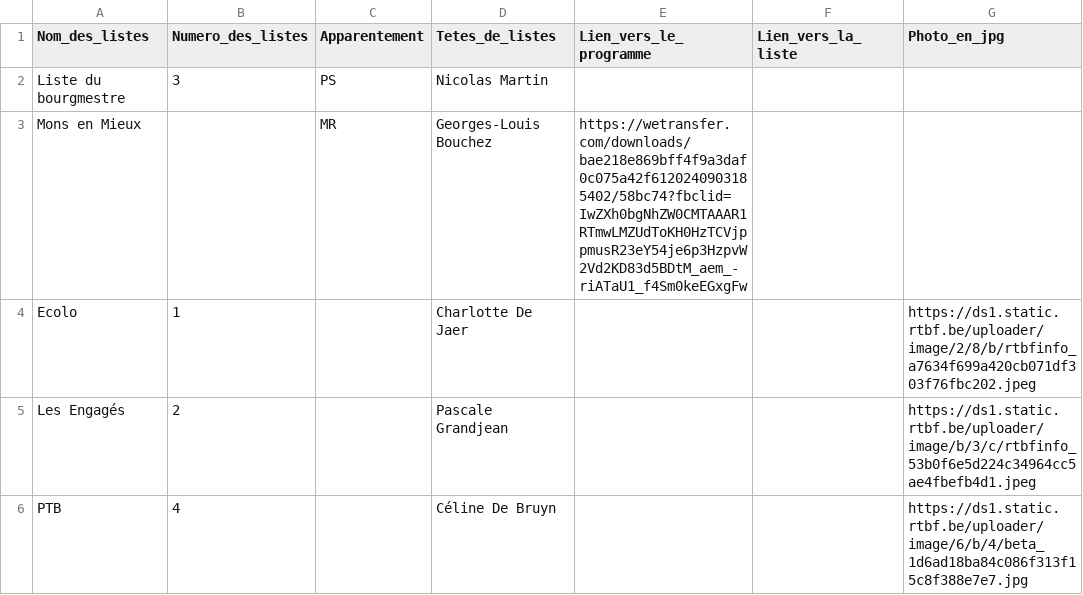
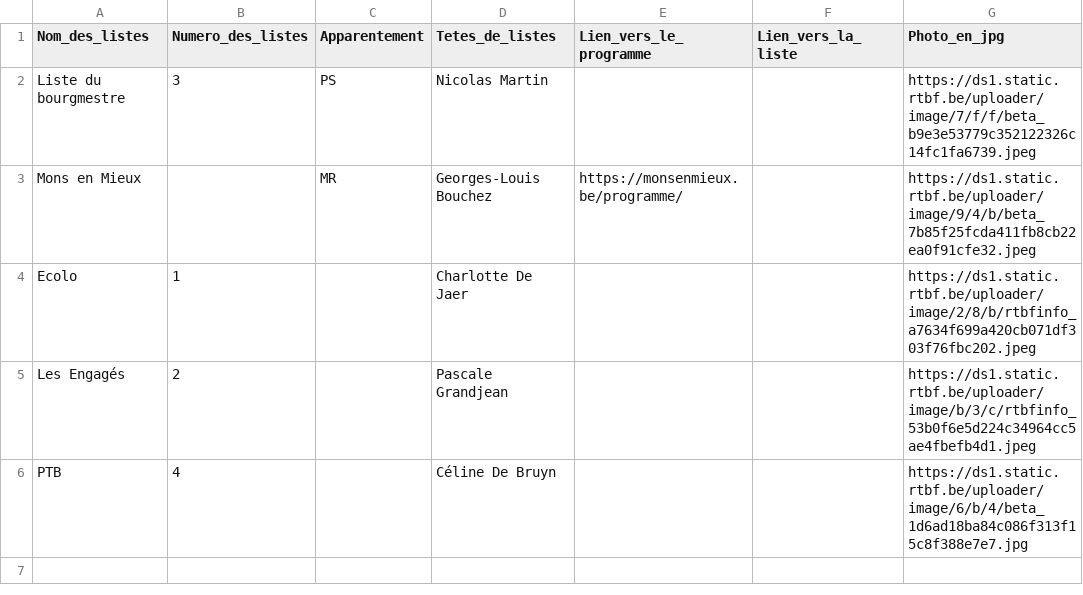
Before and after one commit to amcaw/electionslists, a CSV file: 7000.csv, drawn as a sheet.

Commit message:
Upload CSV file

```diff
--- a/7000.csv
+++ b/7000.csv
@@ -1,4 +1,4 @@
 Nom_des_listes,Numero_des_listes,Apparentement,Tetes_de_listes,Lien_vers_le_programme,Lien_vers_la_liste,Photo_en_jpg
-Liste du bourgmestre,3,PS,Nicolas Martin,,,
-Mons en Mieux,,MR,Georges-Louis Bouchez,https://wetransfer.com/downloads/bae218e869bff4f9a3daf0c075a42f6120240903185402/58bc74?fbclid=IwZXh0bgNhZW0CMTAAAR1RTmwLMZUdToKH0HzTCVjppmusR23eY54je6p3HzpvW2Vd2KD83d5BDtM_aem_-riATaU1_f4Sm0keEGxgFw,,
+Liste du bourgmestre,3,PS,Nicolas Martin,,,https://ds1.static.rtbf.be/uploader/image/7/f/f/beta_b9e3e53779c352122326c14fc1fa6739.jpeg
+Mons en Mieux,,MR,Georges-Louis Bouchez,https://monsenmieux.be/programme/,,https://ds1.static.rtbf.be/uploader/image/9/4/b/beta_7b85f25fcda411fb8cb22ea0f91cfe32.jpeg
 Ecolo,1,,Charlotte De Jaer,,,https://ds1.static.rtbf.be/uploader/image/2/8/b/rtbfinfo_a7634f699a420cb071df303f76fbc202.jpeg
```
